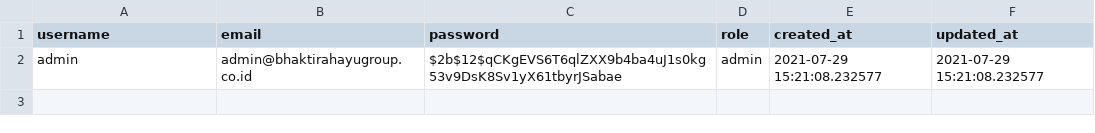
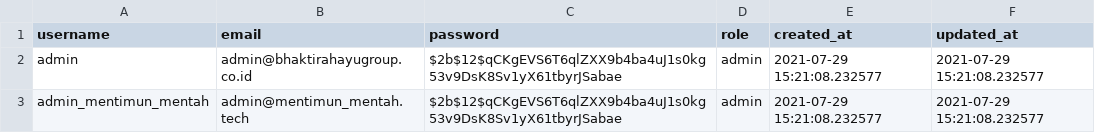
Before and after one commit to IndominusByte/bhaktirahayu-backend, a CSV file: restapi/migration_data/users.csv, drawn as a sheet.

Commit message:
add admin mentimun mentah

```diff
--- a/restapi/migration_data/users.csv
+++ b/restapi/migration_data/users.csv
@@ -2 +2,2 @@ username,email,password,role,created_at,updated_at
 admin,admin@bhaktirahayugroup.co.id,$2b$12$qCKgEVS6T6qlZXX9b4ba4uJ1s0kg53v9DsK8Sv1yX61tbyrJSabae,admin,2021-07-29 15:21:08.232577,2021-07-29 15:21:08.232577
+admin_mentimun_mentah,admin@mentimun_mentah.tech,$2b$12$qCKgEVS6T6qlZXX9b4ba4uJ1s0kg53v9DsK8Sv1yX61tbyrJSabae,admin,2021-07-29 15:21:08.232577,2021-07-29 15:21:08.232577
```
